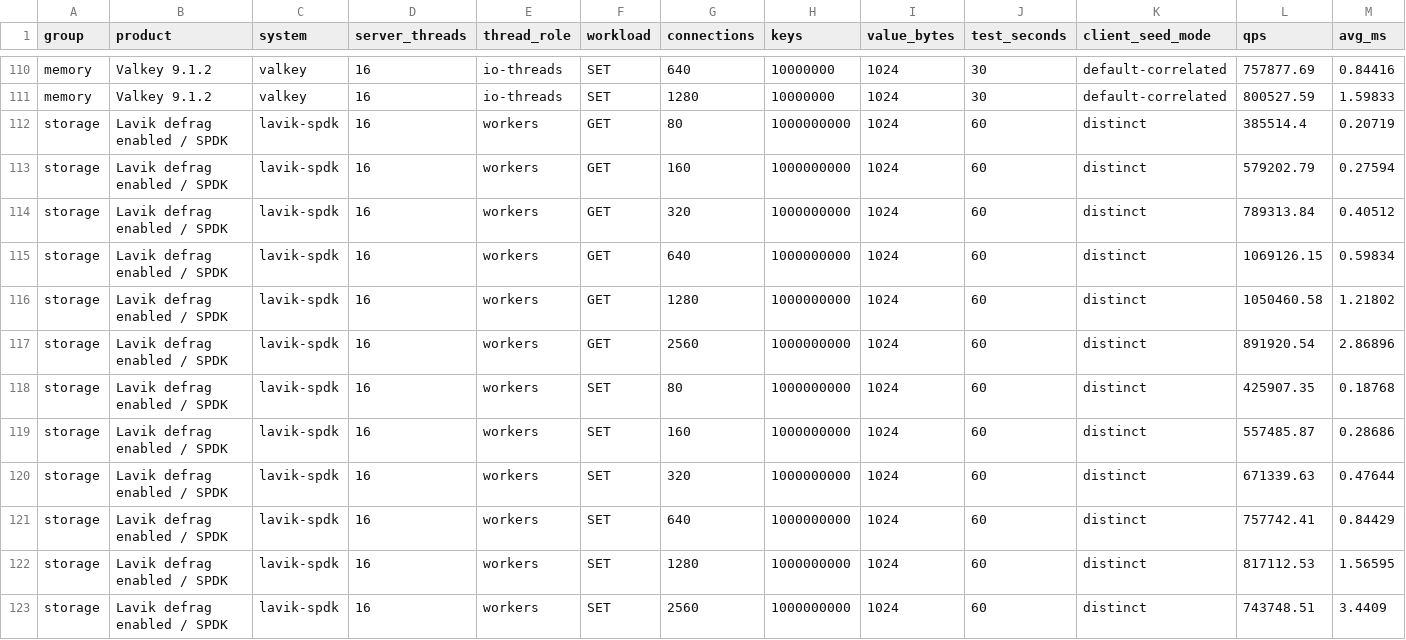
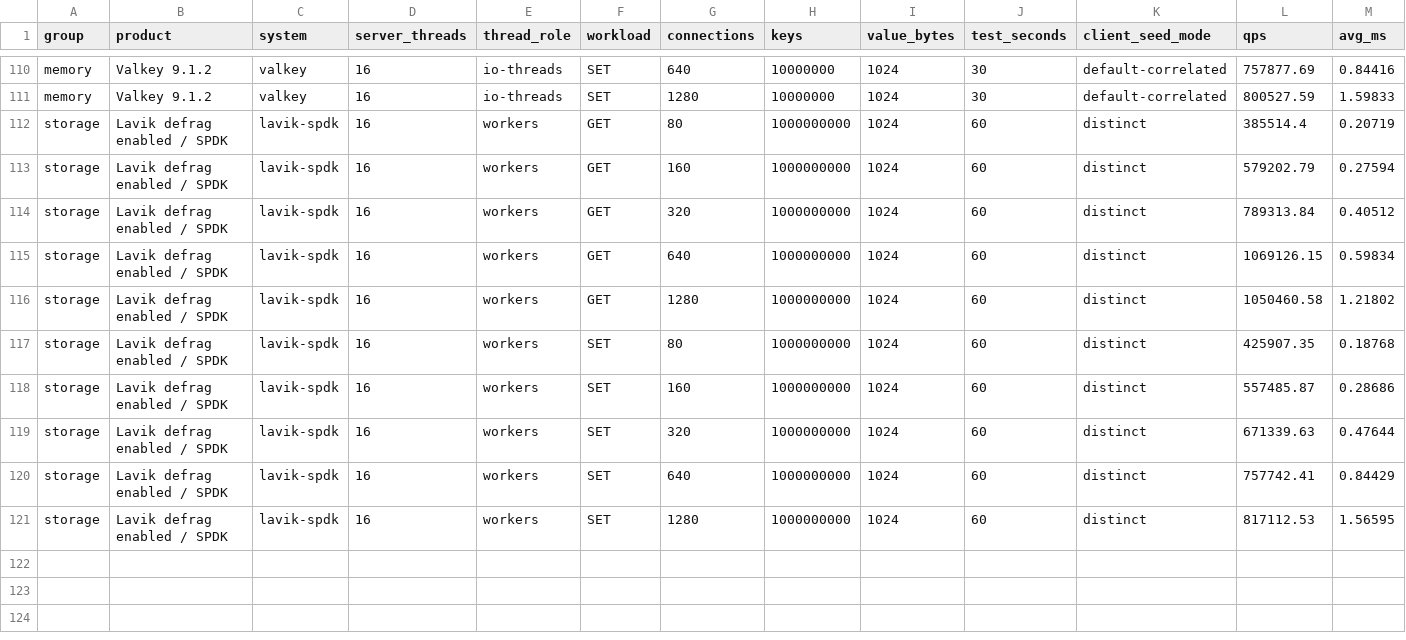
Before and after one commit to thweetkomputer/lavik, a CSV file: perf_reports/lavik-v0.1.0-spdk-vs-latest-2026-10-13/results.csv, drawn as a sheet; only a part is shown, gaps mark what is left out; rows hold the shown columns only; the diff names each change by its address in the sheet, - before the commit and + after, or states it on an @@ line.

Commit message:
docs: consolidate Lavik and peer throughput comparisons

```diff
--- a/perf_reports/lavik-v0.1.0-spdk-vs-latest-2026-10-13/results.csv
+++ b/perf_reports/lavik-v0.1.0-spdk-vs-latest-2026-10-13/results.csv
-row 117: storage | Lavik defrag enabled / SPDK | lavik-spdk | 16 | workers | GET | 2560 | 1000000000 | 1024 | 60 | distinct | 891920.54 | 2.86896
-row 123: storage | Lavik defrag enabled / SPDK | lavik-spdk | 16 | workers | SET | 2560 | 1000000000 | 1024 | 60 | distinct | 743748.51 | 3.4409
```
Also changed, not shown: 43 other files.
